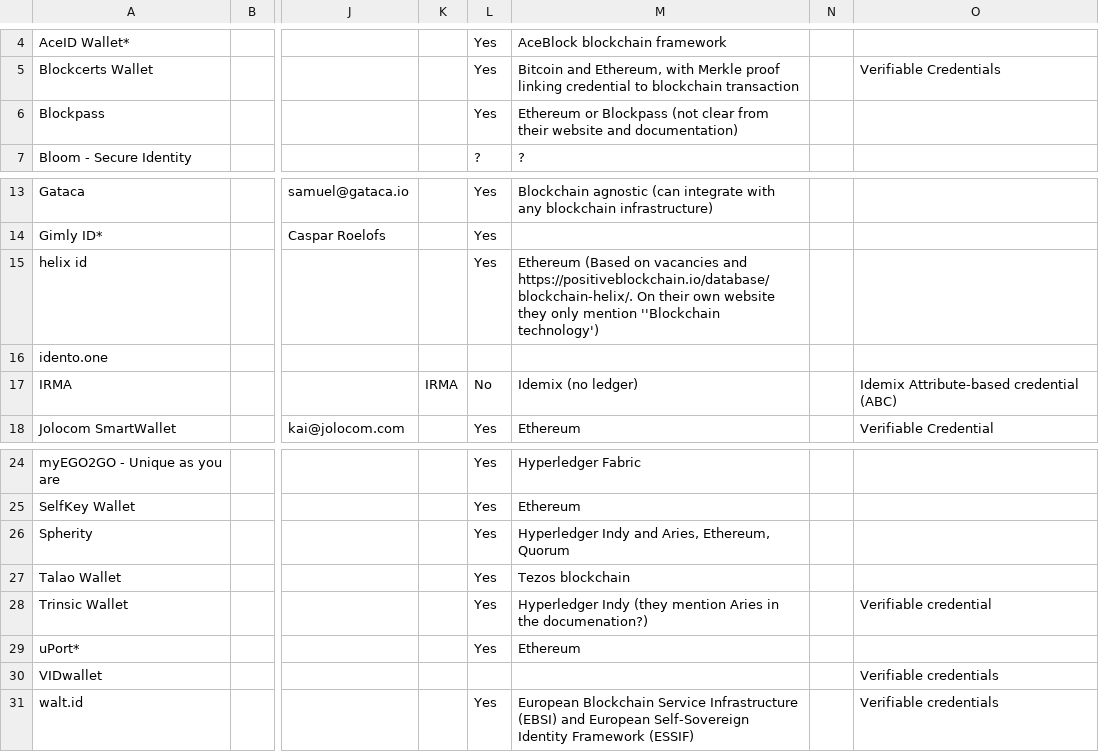
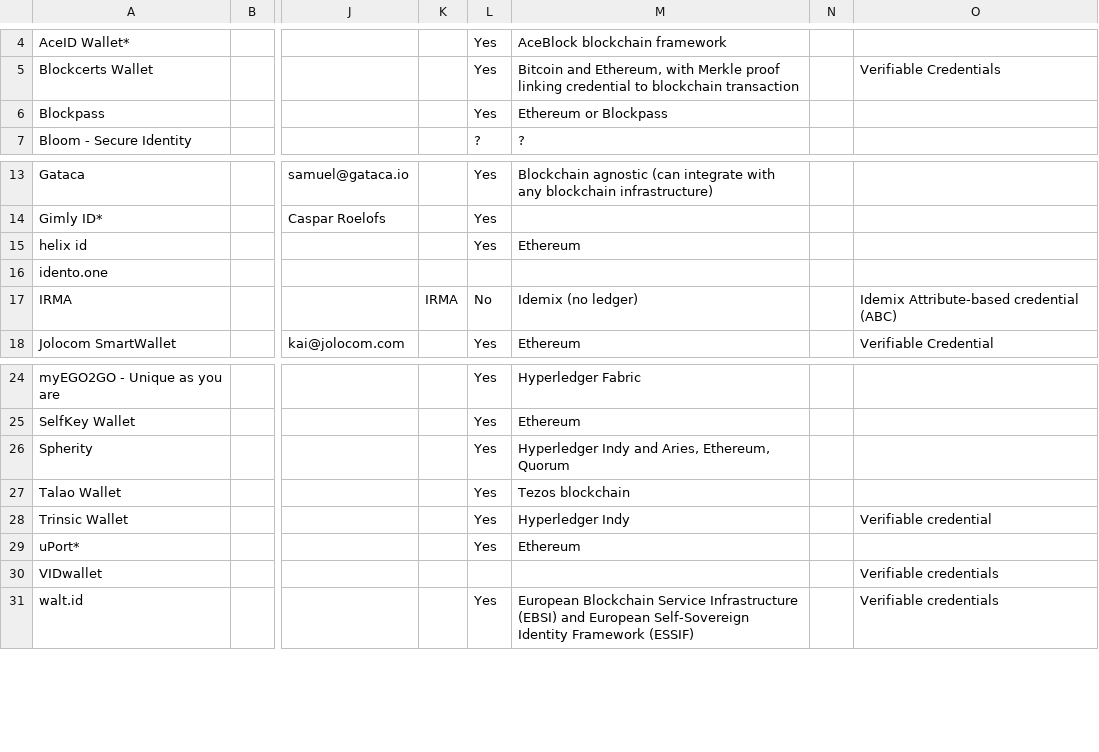
Before and after one commit to tno-ssi-lab/wallet-overview, a CSV file: data/wallet-overview-old.csv, drawn as a sheet; only a part is shown, gaps mark what is left out; the diff names each change by its address in the sheet, - before the commit and + after, or states it on an @@ line.

```diff
--- a/data/wallet-overview-old.csv
+++ b/data/wallet-overview-old.csv
-M6: …or Blockpass (not clear from their website and documentation)
+M6: …or Blockpass
-M15: Ethereum (Based on vacancies and https://positiveblockchain.io/database/blockchain-helix/. On their own website they only mention ''Blockchain technology')
+M15: Ethereum
-M28: Hyperledger Indy (they mention Aries in the documenation?)
+M28: Hyperledger Indy
```
Also changed, not shown: 2 other files.
